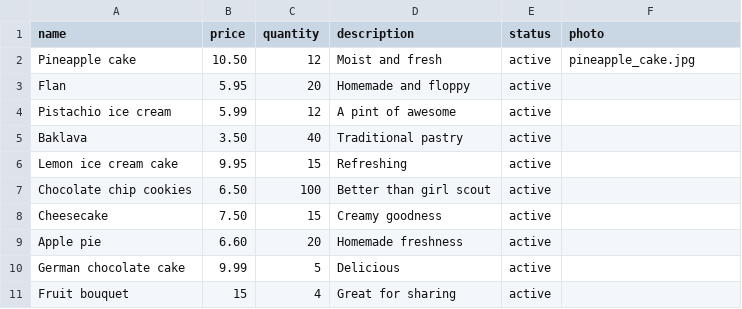
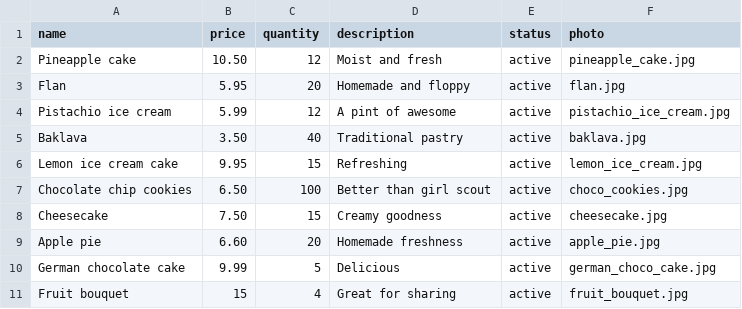
Before and after one commit to LetiTran/betsy, a CSV file: db/seeds/products.csv, drawn as a sheet.

Commit message:
images added

```diff
--- a/db/seeds/products.csv
+++ b/db/seeds/products.csv
@@ -2,10 +2,10 @@ name,price,quantity,description,status,photo
 Pineapple cake,10.50,12,Moist and fresh,active,pineapple_cake.jpg
-Flan,5.95,20,Homemade and floppy,active,
-Pistachio ice cream,5.99,12,A pint of awesome,active,
-Baklava,3.50,40,Traditional pastry,active,
-Lemon ice cream cake,9.95,15,Refreshing,active,
-Chocolate chip cookies,6.50,100,Better than girl scout,active
-Cheesecake,7.50,15,Creamy goodness,active,
-Apple pie,6.60,20,Homemade freshness,active,
-German chocolate cake,9.99,5,Delicious,active
-Fruit bouquet,15,4,Great for sharing,active
+Flan,5.95,20,Homemade and floppy,active,flan.jpg
+Pistachio ice cream,5.99,12,A pint of awesome,active,pistachio_ice_cream.jpg
+Baklava,3.50,40,Traditional pastry,active,baklava.jpg
+Lemon ice cream cake,9.95,15,Refreshing,active,lemon_ice_cream.jpg
+Chocolate chip cookies,6.50,100,Better than girl scout,active,choco_cookies.jpg
+Cheesecake,7.50,15,Creamy goodness,active,cheesecake.jpg
+Apple pie,6.60,20,Homemade freshness,active,apple_pie.jpg
+German chocolate cake,9.99,5,Delicious,active,german_choco_cake.jpg
+Fruit bouquet,15,4,Great for sharing,active,fruit_bouquet.jpg
```
